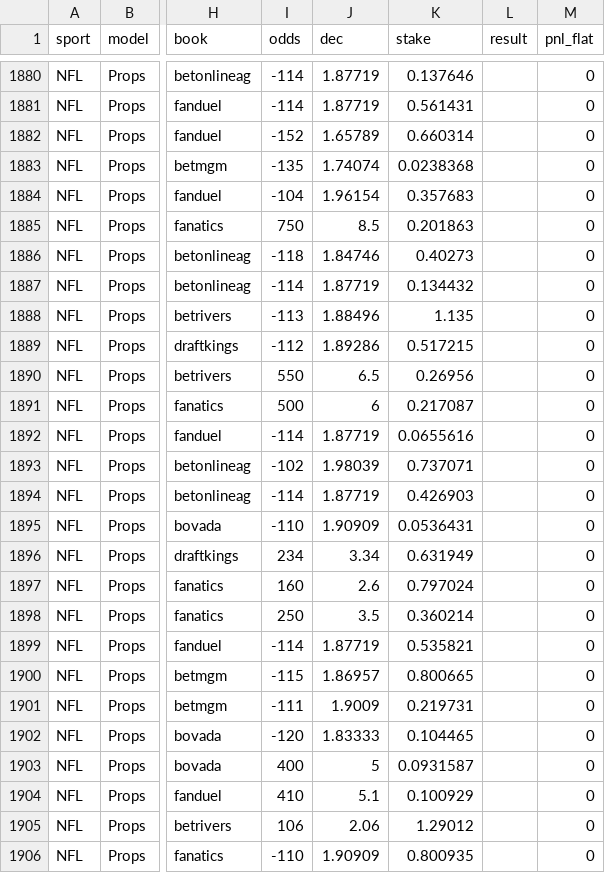
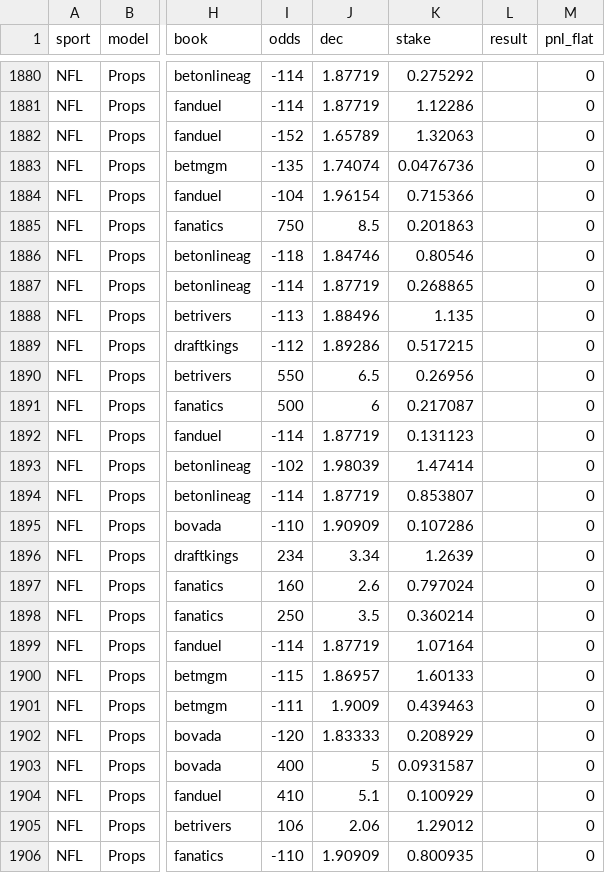
Before and after one commit to Charlie-feinstein/whizard-results, a CSV file: state/archive.csv, drawn as a sheet; only a part is shown, gaps mark what is left out; the diff covers the shown part only; the diff names each change by its address in the sheet, - before the commit and + after, or states it on an @@ line.

```diff
--- a/state/archive.csv
+++ b/state/archive.csv
-K1880 (stake): 0.137646
+K1880 (stake): 0.275292
-K1881 (stake): 0.561431
+K1881 (stake): 1.12286
-K1882 (stake): 0.660314
+K1882 (stake): 1.32063
-K1883 (stake): 0.0238368
+K1883 (stake): 0.0476736
-K1884 (stake): 0.357683
+K1884 (stake): 0.715366
-K1886 (stake): 0.40273
+K1886 (stake): 0.80546
-K1887 (stake): 0.134432
+K1887 (stake): 0.268865
-K1892 (stake): 0.0655616
+K1892 (stake): 0.131123
-K1893 (stake): 0.737071
+K1893 (stake): 1.47414
-K1894 (stake): 0.426903
+K1894 (stake): 0.853807
-K1895 (stake): 0.0536431
+K1895 (stake): 0.107286
-K1896 (stake): 0.631949
+K1896 (stake): 1.2639
-K1899 (stake): 0.535821
+K1899 (stake): 1.07164
-K1900 (stake): 0.800665
+K1900 (stake): 1.60133
-K1901 (stake): 0.219731
+K1901 (stake): 0.439463
-K1902 (stake): 0.104465
+K1902 (stake): 0.208929
```
Also changed, not shown: 50 edited cells elsewhere in this file, 1 other file.
